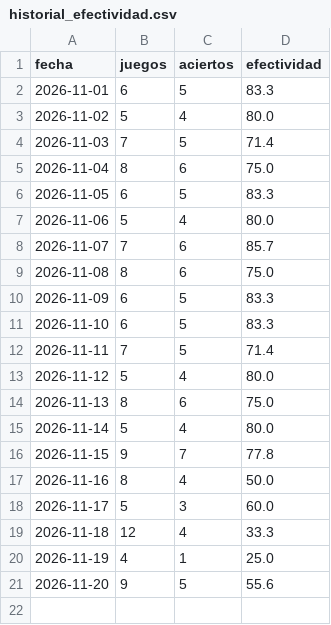
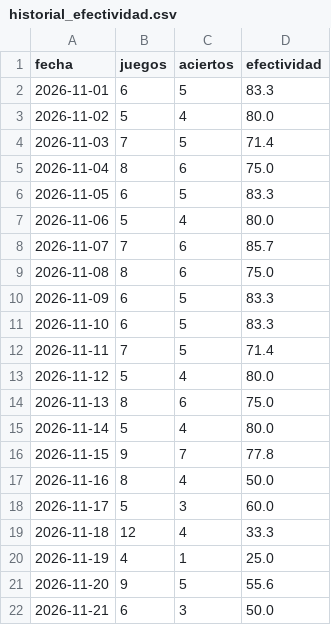
Before and after one commit to cavioc-eng/sabermetriaia, a CSV file: historial_efectividad.csv, drawn as a sheet; the diff names each change by its address in the sheet, - before the commit and + after, or states it on an @@ line.

```diff
--- a/historial_efectividad.csv
+++ b/historial_efectividad.csv
+row 22: 2026-11-21 | 6 | 3 | 50.0
```
Also changed, not shown: 1 other file.
